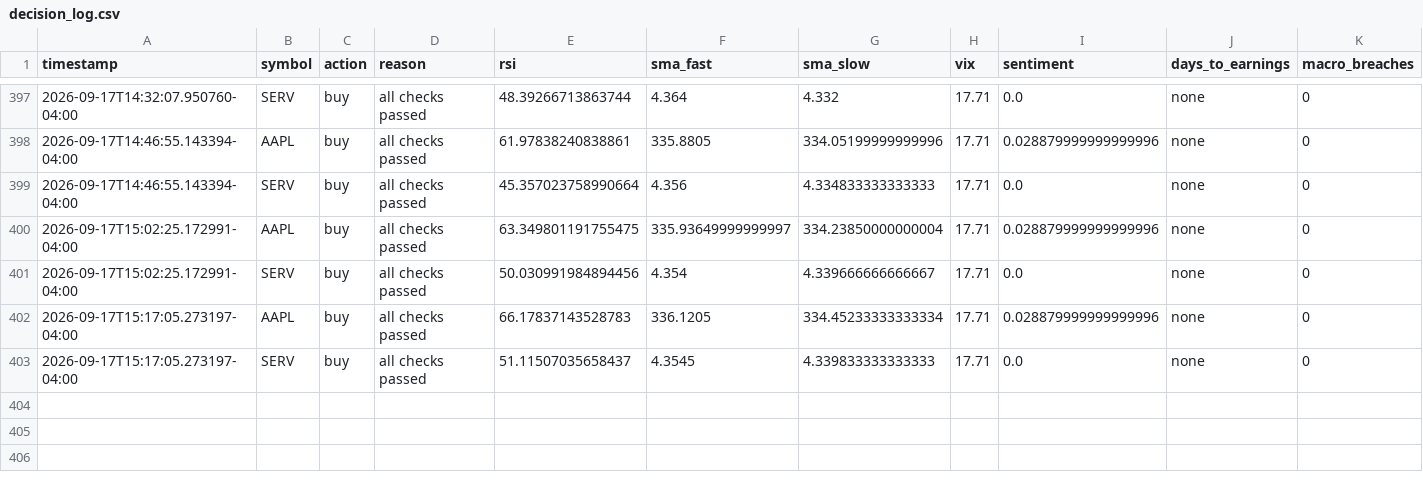
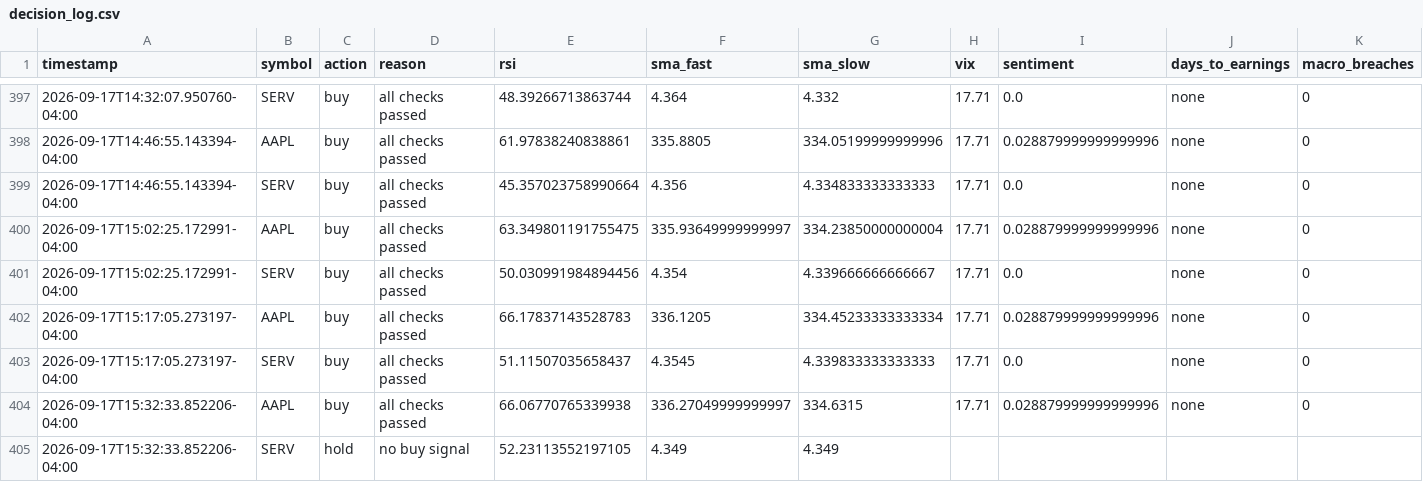
Before and after one commit to nguyenminhthanh0403-hub/graywind, a CSV file: state/small/decision_log.csv, drawn as a sheet; only a part is shown, gaps mark what is left out; rows hold the shown columns only; the diff names each change by its address in the sheet, - before the commit and + after, or states it on an @@ line.

```diff
--- a/state/small/decision_log.csv
+++ b/state/small/decision_log.csv
+row 404: 2026-09-17T15:32:33.852206-04:00 | AAPL | buy | all checks passed | 66.06770765339938 | 336.27049999999997 | 334.6315 | 17.71 | 0.028879999999999996 | none | 0
+row 405: 2026-09-17T15:32:33.852206-04:00 | SERV | hold | no buy signal | 52.23113552197105 | 4.349 | 4.349
```
Also changed, not shown: dashboard-data/small/equity_curve.csv, dashboard-data/small/status.csv.
